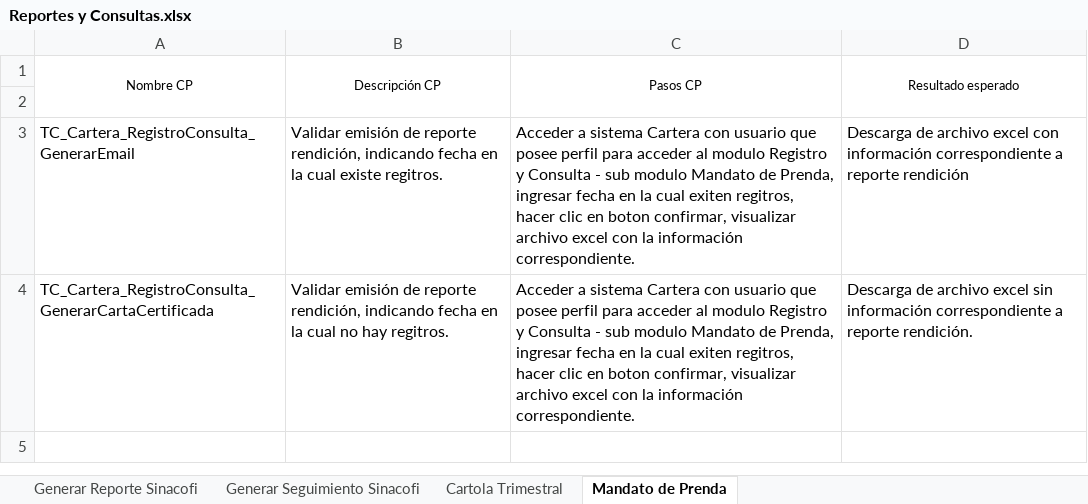
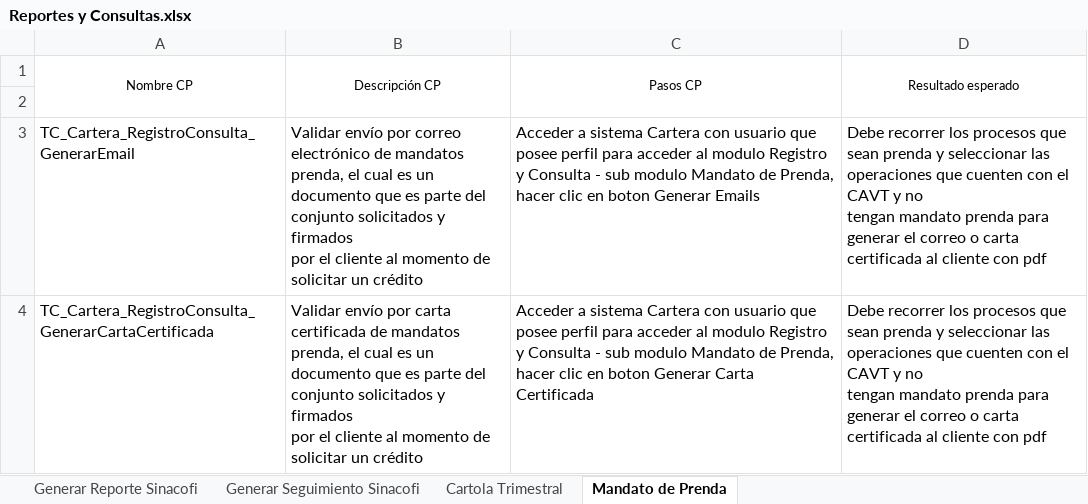
Before and after one commit to mvilches2508/Global-Testing, an Excel workbook: Casos Cartera/Reportes y Consultas.xlsx, sheet Mandato de Prenda, drawn as a sheet; values as stored, in another font and other column widths than the file's, no borders; ↵ is a line break in a cell; the diff names each change by its address in the sheet, - before the commit and + after, or states it on an @@ line.

```diff
--- a/Casos Cartera/Reportes y Consultas.xlsx (sheet Mandato de Prenda)
+++ b/Casos Cartera/Reportes y Consultas.xlsx (sheet Mandato de Prenda)
-B3 (Descripción CP): Validar emisión de reporte rendición, indicando fecha en la cual existe regitros.
+B3 (Descripción CP): Validar envío por correo electrónico de mandatos prenda, el cual es un documento que es parte del conjunto solicitados y firmados ↵ por el cliente al momento de solicitar un crédito
-C3 (Pasos CP): …de Prenda, ingresar fecha en la cual exiten regitros, hacer clic en boton confirmar, visualizar archivo excel con la información correspondiente.
+C3 (Pasos CP): …de Prenda, hacer clic en boton Generar Emails
-D3 (Resultado esperado): Descarga de archivo excel con información correspondiente a reporte rendición
+D3 (Resultado esperado): Debe recorrer los procesos que sean prenda y seleccionar las operaciones que cuenten con el CAVT y no ↵ tengan mandato prenda para generar el correo o carta certificada al cliente con pdf
-B4 (Descripción CP): Validar emisión de reporte rendición, indicando fecha en la cual no hay regitros.
+B4 (Descripción CP): Validar envío por carta certificada de mandatos prenda, el cual es un documento que es parte del conjunto solicitados y firmados ↵ por el cliente al momento de solicitar un crédito
-C4 (Pasos CP): …de Prenda, ingresar fecha en la cual exiten regitros, hacer clic en boton confirmar, visualizar archivo excel con la información correspondiente.
+C4 (Pasos CP): …de Prenda, hacer clic en boton Generar Carta Certificada
-D4 (Resultado esperado): Descarga de archivo excel sin información correspondiente a reporte rendición.
+D4 (Resultado esperado): Debe recorrer los procesos que sean prenda y seleccionar las operaciones que cuenten con el CAVT y no ↵ tengan mandato prenda para generar el correo o carta certificada al cliente con pdf
```
Also changed, not shown: sheet Cartola Trimestral, 1 other file.
